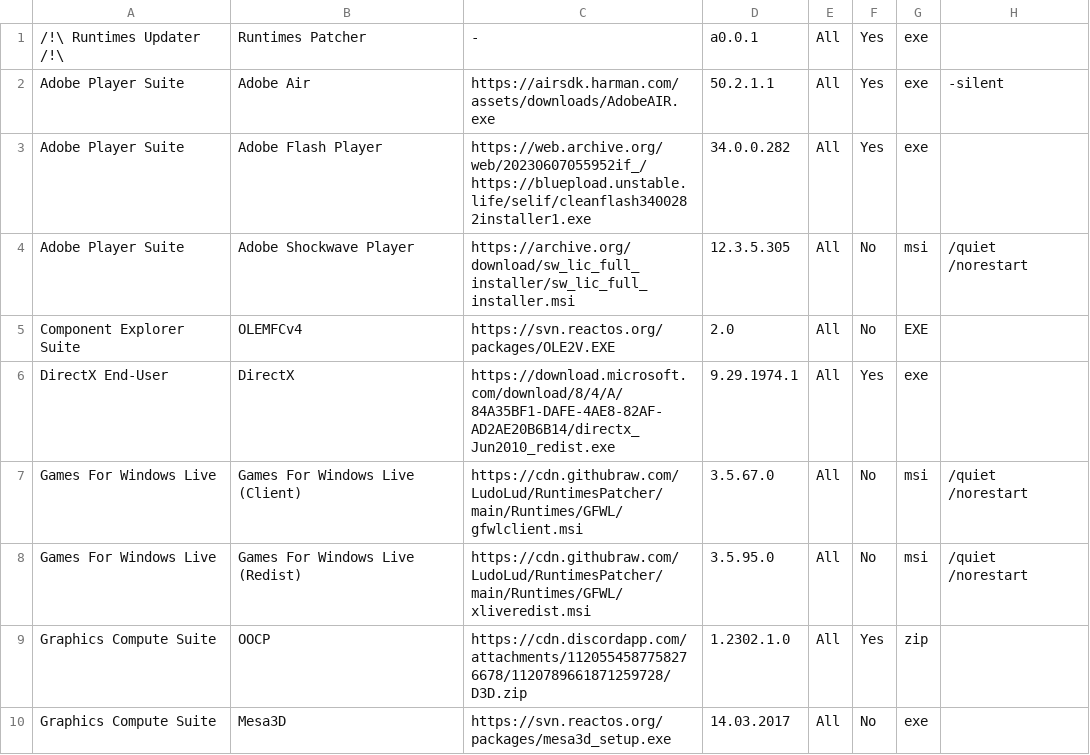
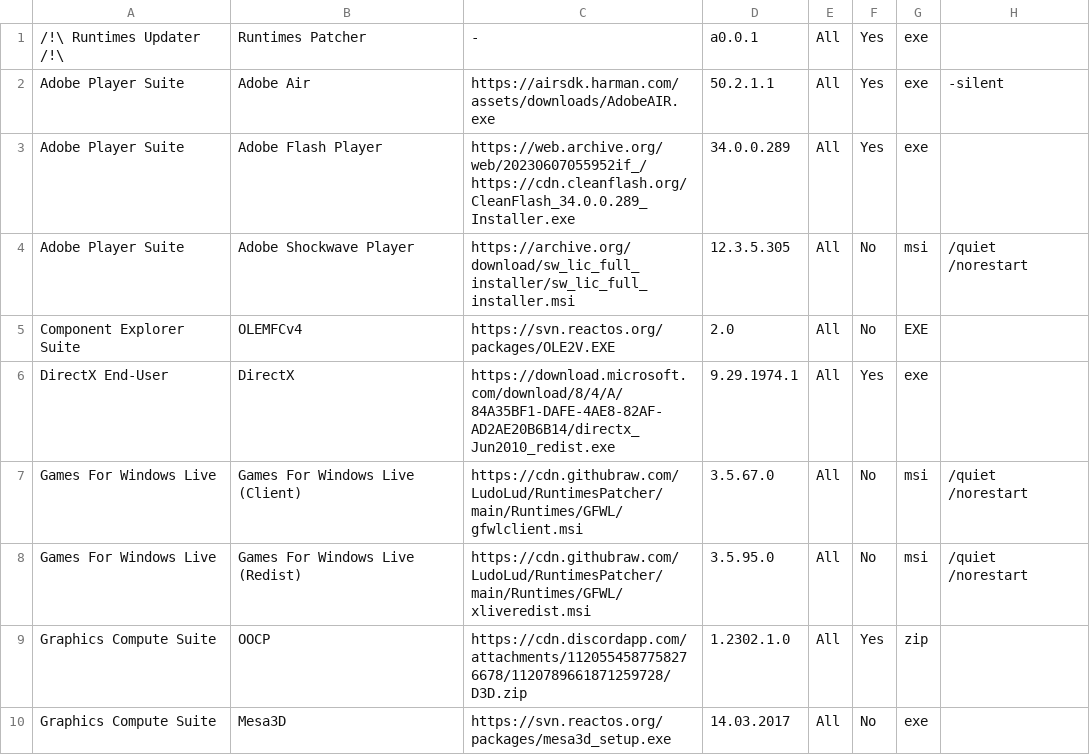
Before and after one commit to LudoLud/RuntimesPatcher, a CSV file: Liste.csv, drawn as a sheet; only a part is shown.

Commit message:
Update Liste.csv

```diff
--- a/Liste.csv
+++ b/Liste.csv
@@ -2,3 +2,3 @@
 Adobe Player Suite,Adobe Air,https://airsdk.harman.com/assets/downloads/AdobeAIR.exe,50.2.1.1,All,Yes,exe,-silent
-Adobe Player Suite,Adobe Flash Player,https://web.archive.org/web/20230607055952if_/https://bluepload.unstable.life/selif/cleanflash3400282installer1.exe,34.0.0.282,All,Yes,exe,
+Adobe Player Suite,Adobe Flash Player,https://web.archive.org/web/20230607055952if_/https://cdn.cleanflash.org/CleanFlash_34.0.0.289_Installer.exe,34.0.0.289,All,Yes,exe,
 Adobe Player Suite,Adobe Shockwave Player,https://archive.org/download/sw_lic_full_installer/sw_lic_full_installer.msi,12.3.5.305,All,No,msi,/quiet /norestart
```
